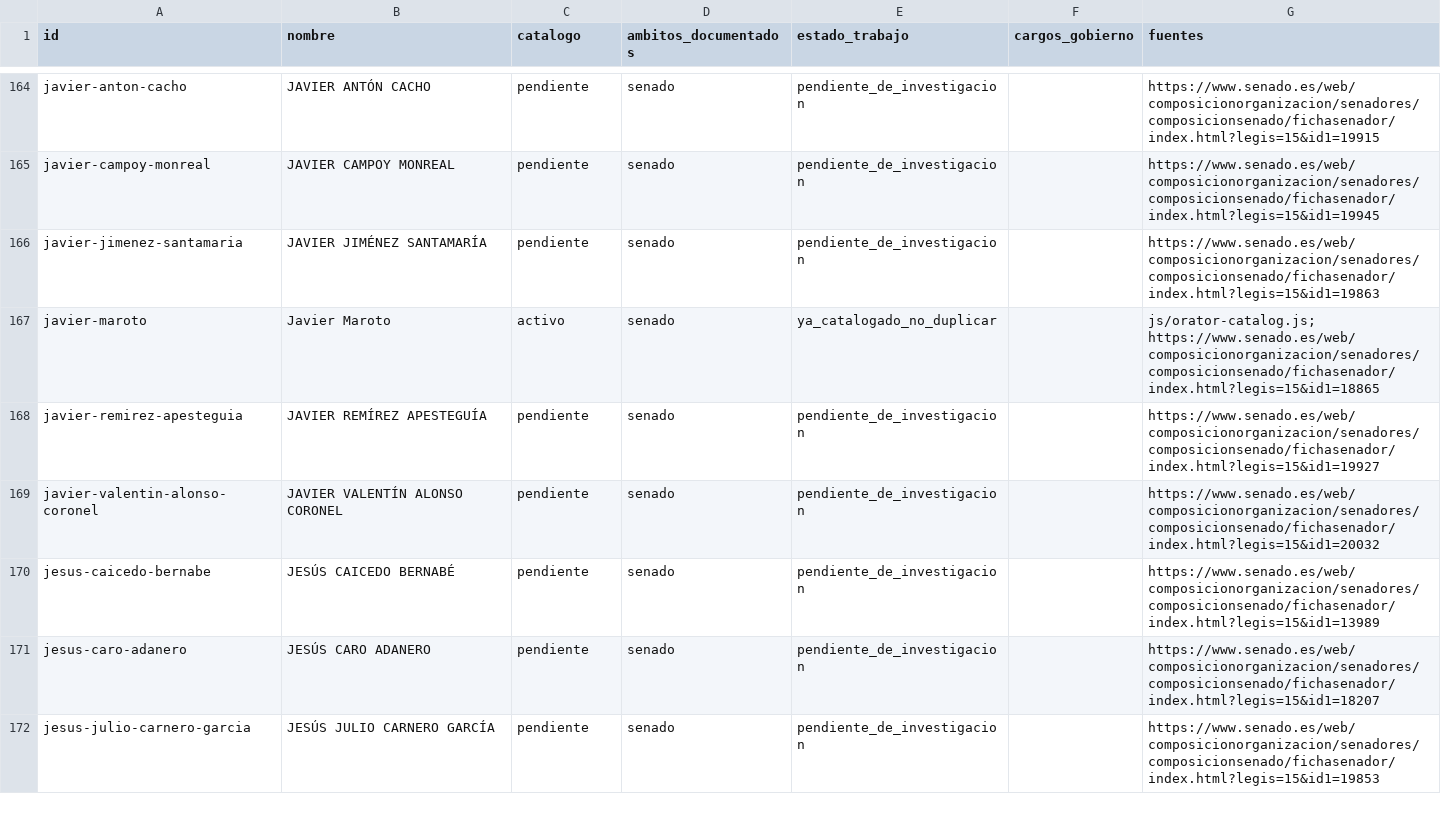
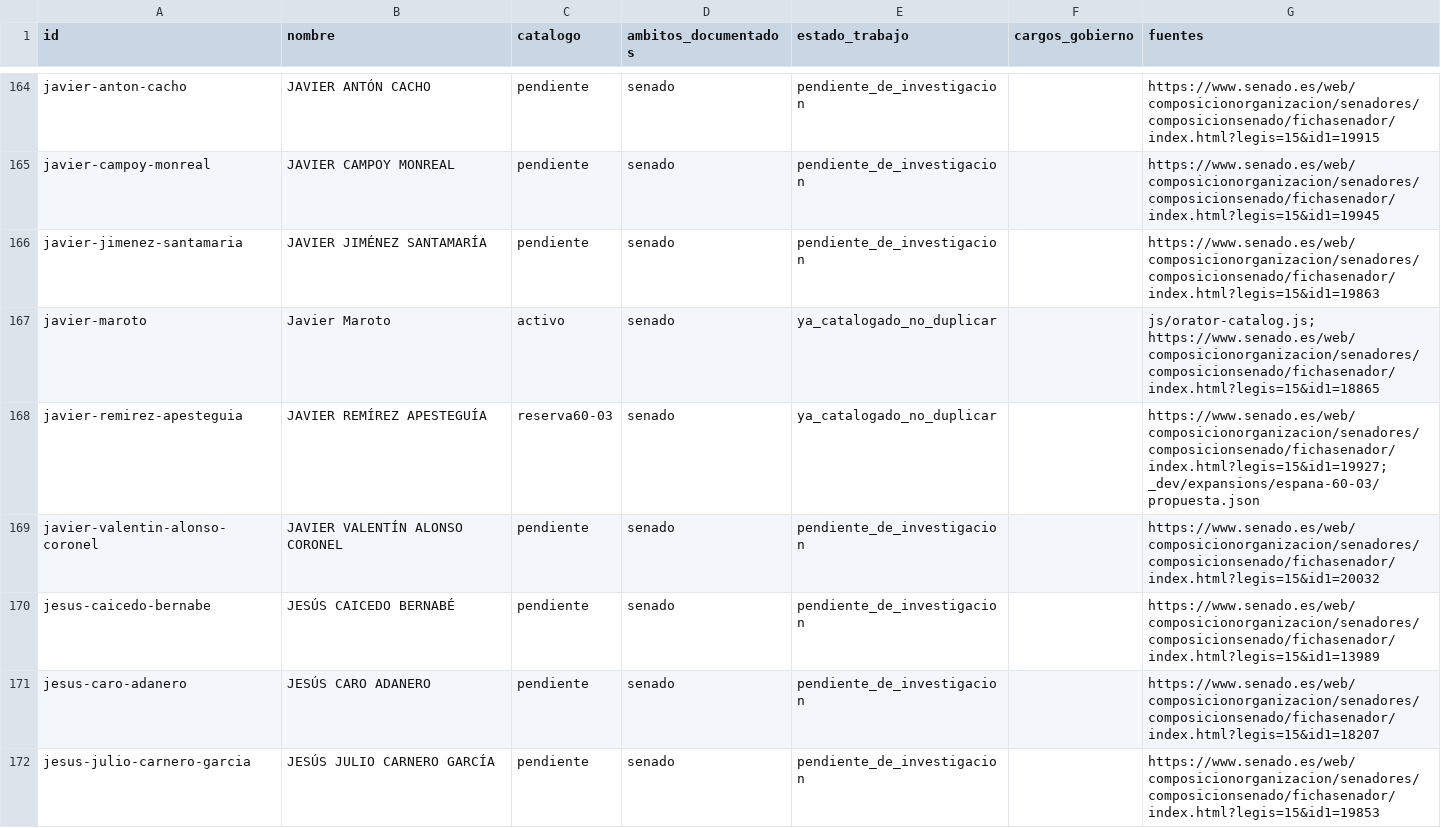
Before and after one commit to DoomsGarden/Hemicycle, a CSV file: _dev/expansions/espana/censo.csv, drawn as a sheet; only a part is shown, gaps mark what is left out; the diff covers the shown part only.

Commit message:
dev: prepara 60 fichas españolas más en reserva
Añade 180 frases con fuentes, estadísticas, básicos y pasivas de los tiers existentes. Conserva 44 retratos generados y marca 16 pendientes tras rechazos/interrupciones del generador.

Amplía la vista interna a 140 reservados y deja 203 perfiles pendientes del censo actual. Mantiene el catálogo público y v31.0.2.13 sin cambios.

Validación: 1569 pruebas, 180 frases contra 70 PDF y revisión de Chromium con arte pendiente explícito.

```diff
--- a/_dev/expansions/espana/censo.csv
+++ b/_dev/expansions/espana/censo.csv
@@ -167,3 +167,3 @@
 "javier-maroto","Javier Maroto","activo","senado","ya_catalogado_no_duplicar","","js/orator-catalog.js; https://www.senado.es/web/composicionorganizacion/senadores/composicionsenado/fichasenador/index.html?legis=15&id1=18865"
-"javier-remirez-apesteguia","JAVIER REMÍREZ APESTEGUÍA","pendiente","senado","pendiente_de_investigacion","","https://www.senado.es/web/composicionorganizacion/senadores/composicionsenado/fichasenador/index.html?legis=15&id1=19927"
+"javier-remirez-apesteguia","JAVIER REMÍREZ APESTEGUÍA","reserva60-03","senado","ya_catalogado_no_duplicar","","https://www.senado.es/web/composicionorganizacion/senadores/composicionsenado/fichasenador/index.html?legis=15&id1=19927; _dev/expansions/espana-60-03/propuesta.json"
 "javier-valentin-alonso-coronel","JAVIER VALENTÍN ALONSO CORONEL","pendiente","senado","pendiente_de_investigacion","","https://www.senado.es/web/composicionorganizacion/senadores/composicionsenado/fichasenador/index.html?legis=15&id1=20032"
```
Also changed, not shown: 177 edited cells elsewhere in this file, _dev/expansions/espana-20/senado/censo.csv, 46 other files.
